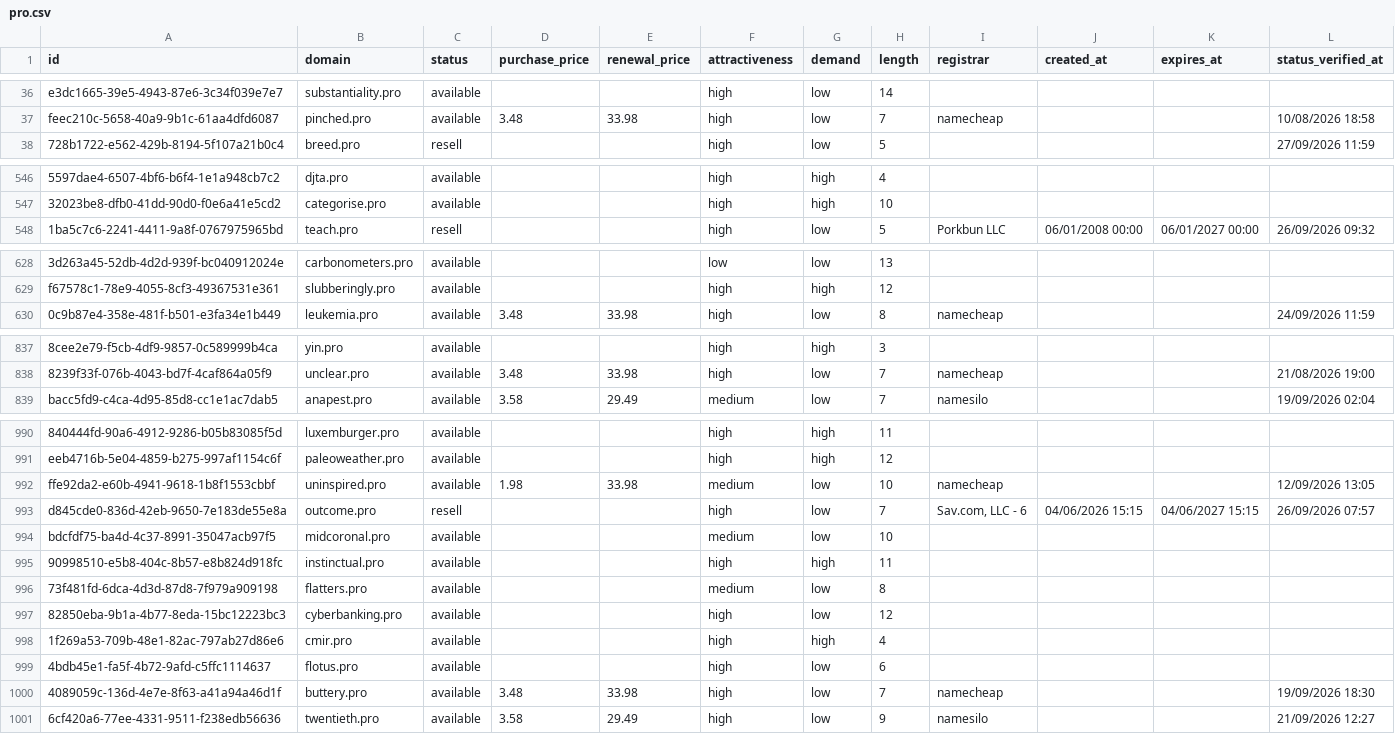
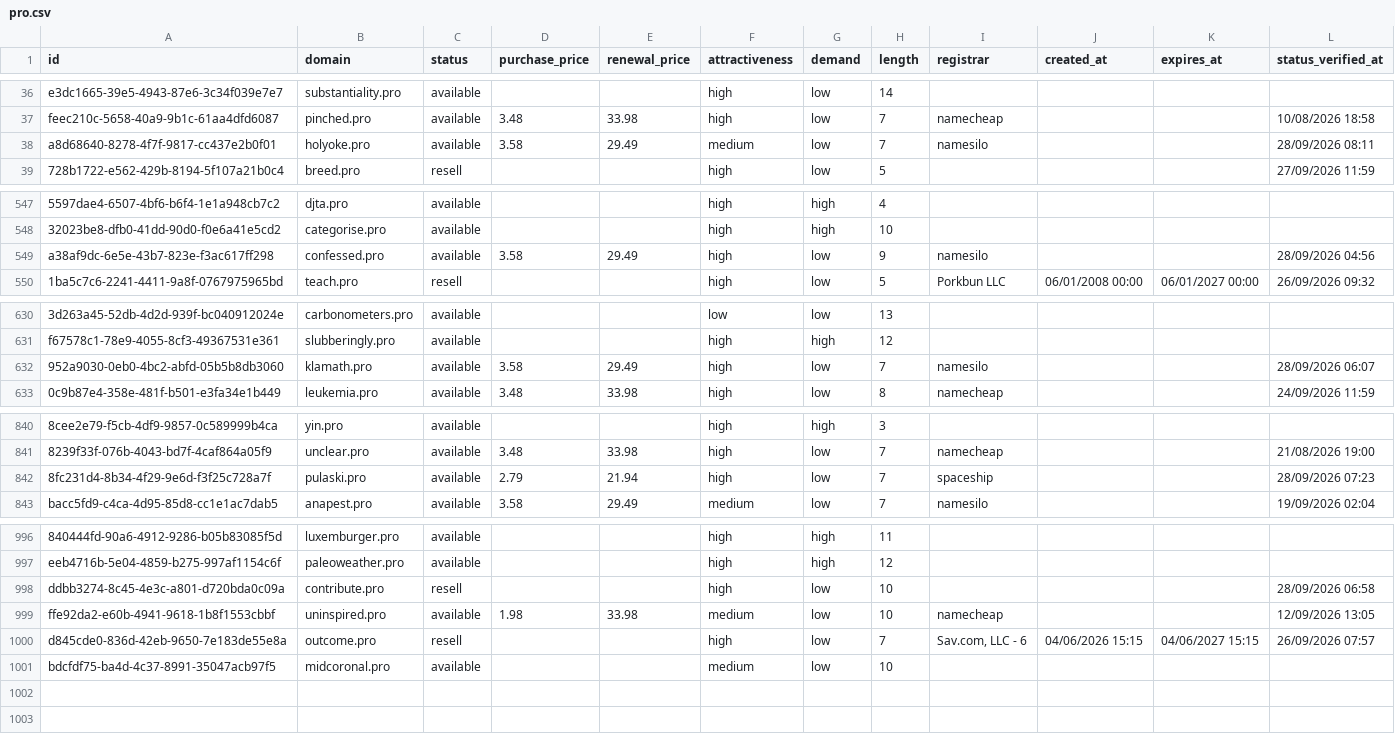
Before and after one commit to UniqueDomains/pro-oneword-domains, a CSV file: pro.csv, drawn as a sheet; only a part is shown, gaps mark what is left out; removed rows and columns are numbered as before the commit, all else as after; the diff covers the shown part only; the diff names each change by its address in the sheet, - before the commit and + after, or states it on an @@ line.

Commit message:
Domains update

```diff
--- a/pro.csv
+++ b/pro.csv
+row 38: a8d68640-8278-4f7f-9817-cc437e2b0f01 | holyoke.pro | available | 3.58 | 29.49 | medium | low | 7 | namesilo |  |  | 28/09/2026 08:11
+row 549: a38af9dc-6e5e-43b7-823e-f3ac617ff298 | confessed.pro | available | 3.58 | 29.49 | high | low | 9 | namesilo |  |  | 28/09/2026 04:56
+row 632: 952a9030-0eb0-4bc2-abfd-05b5b8db3060 | klamath.pro | available | 3.58 | 29.49 | high | low | 7 | namesilo |  |  | 28/09/2026 06:07
+row 842: 8fc231d4-8b34-4f29-9e6d-f3f25c728a7f | pulaski.pro | available | 2.79 | 21.94 | high | low | 7 | spaceship |  |  | 28/09/2026 07:23
+row 998: ddbb3274-8c45-4e3c-a801-d720bda0c09a | contribute.pro | resell |  |  | high | low | 10 |  |  |  | 28/09/2026 06:58
-row 995: 90998510-e5b8-404c-8b57-e8b824d918fc | instinctual.pro | available |  |  | high | high | 11
-row 996: 73f481fd-6dca-4d3d-87d8-7f979a909198 | flatters.pro | available |  |  | medium | low | 8
-row 997: 82850eba-9b1a-4b77-8eda-15bc12223bc3 | cyberbanking.pro | available |  |  | high | low | 12
-row 998: 1f269a53-709b-48e1-82ac-797ab27d86e6 | cmir.pro | available |  |  | high | high | 4
-row 999: 4bdb45e1-fa5f-4b72-9afd-c5ffc1114637 | flotus.pro | available |  |  | high | low | 6
-row 1000: 4089059c-136d-4e7e-8f63-a41a94a46d1f | buttery.pro | available | 3.48 | 33.98 | high | low | 7 | namecheap |  |  | 19/09/2026 18:30
-row 1001: 6cf420a6-77ee-4331-9511-f238edb56636 | twentieth.pro | available | 3.58 | 29.49 | high | low | 9 | namesilo |  |  | 21/09/2026 12:27
```
Also changed, not shown: 2 added rows and 21 edited cells elsewhere in this file, 3 other files.
